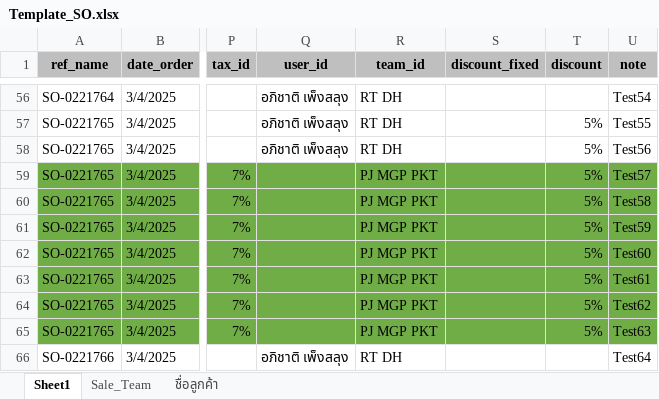
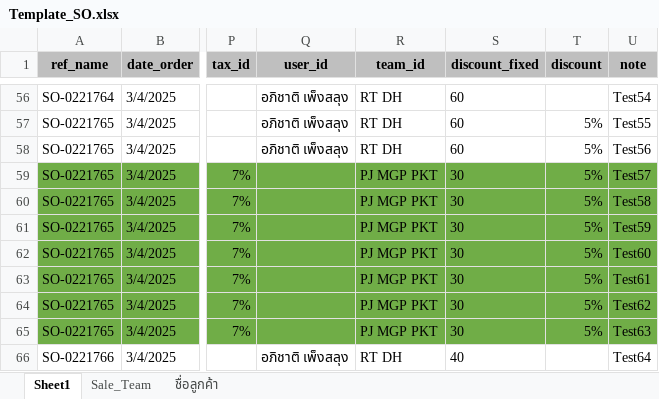
Before and after one commit to apcball/Project1, an Excel workbook: Import_SO/Template_SO.xlsx, sheet Sheet1, drawn as a sheet; only a part is shown, gaps mark what is left out; values as stored, in another font and other column widths than the file's, no borders; the diff covers the shown part only; the diff names each change by its address in the sheet, - before the commit and + after, or states it on an @@ line.

```diff
--- a/Import_SO/Template_SO.xlsx (sheet Sheet1)
+++ b/Import_SO/Template_SO.xlsx (sheet Sheet1)
-S56:S58 (discount_fixed): (empty)
+S56:S58 (discount_fixed): 60
-S59:S65 (discount_fixed): (empty)
+S59:S65 (discount_fixed): 30
-S66 (discount_fixed): (empty)
+S66 (discount_fixed): 40
```
Also changed, not shown: 54 edited cells elsewhere in this sheet, 10 other files.
